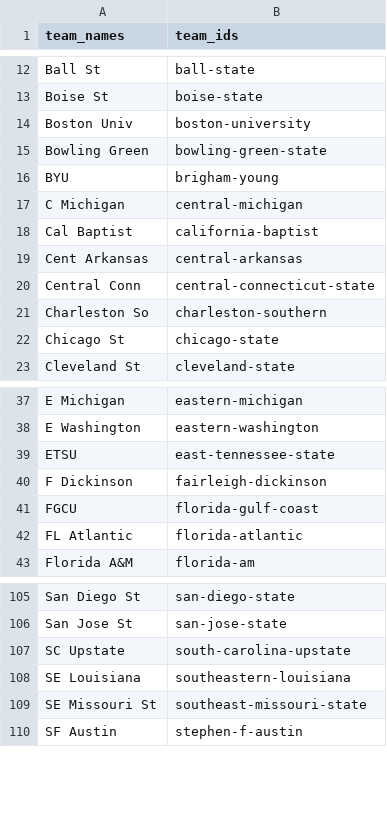
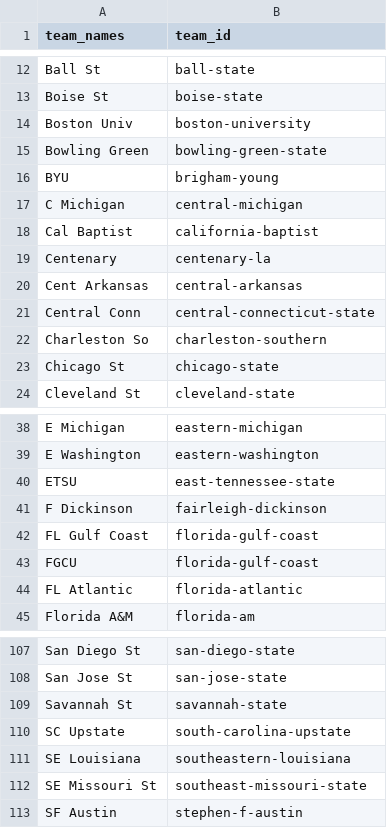
Before and after one commit to timop26/MMdata, a CSV file: name_mappings.csv, drawn as a sheet; only a part is shown, gaps mark what is left out; the diff names each change by its address in the sheet, - before the commit and + after, or states it on an @@ line.

Commit message:
Adding scraping_tournament.R and combining_data.R and making changes to some other files

```diff
--- a/name_mappings.csv
+++ b/name_mappings.csv
-B1: team_ids
+B1: team_id
+row 19: Centenary | centenary-la
+row 42: FL Gulf Coast | florida-gulf-coast
+row 109: Savannah St | savannah-state
```
Also changed, not shown: 8 other files.
